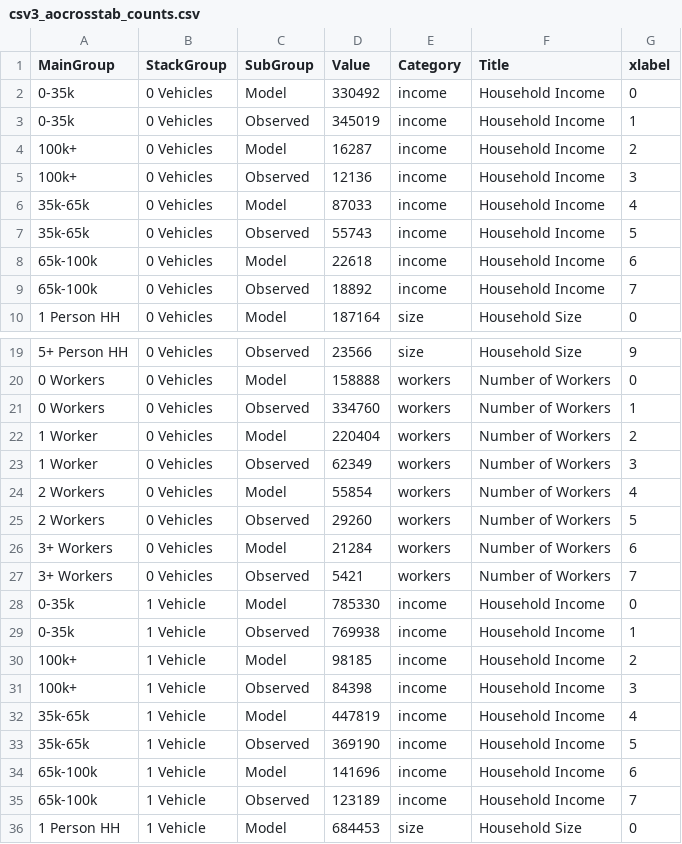
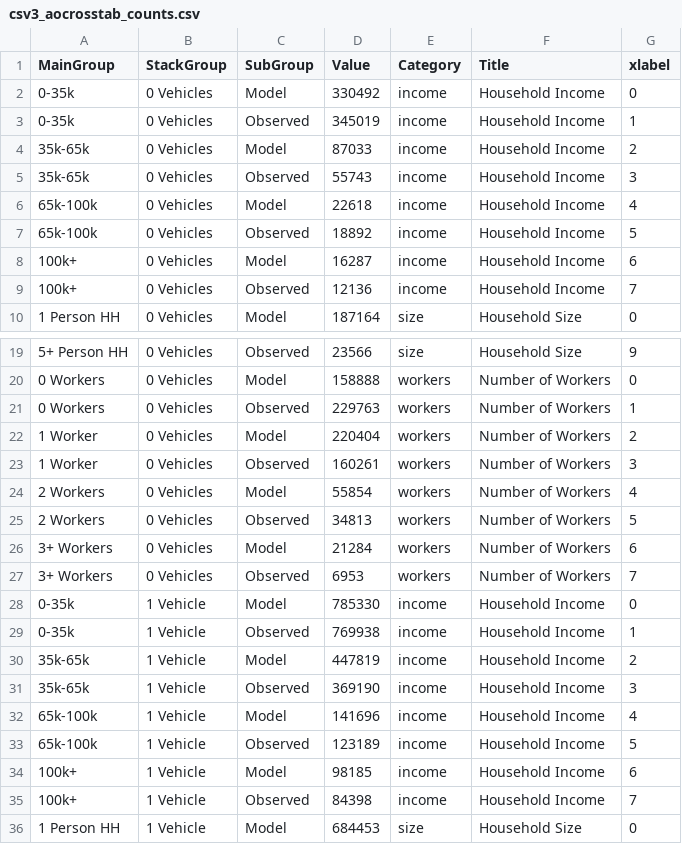
Before and after one commit to CMAP-REPOS/cmap_abm_report, a CSV file: data/csv3_aocrosstab_counts.csv, drawn as a sheet; only a part is shown, gaps mark what is left out; the diff covers the shown part only.

```diff
--- a/data/csv3_aocrosstab_counts.csv
+++ b/data/csv3_aocrosstab_counts.csv
@@ -3,8 +3,8 @@ MainGroup,StackGroup,SubGroup,Value,Category,Title,xlabel
 0-35k,0 Vehicles,Observed,345019,income,Household Income,1
-100k+,0 Vehicles,Model,16287,income,Household Income,2
-100k+,0 Vehicles,Observed,12136,income,Household Income,3
-35k-65k,0 Vehicles,Model,87033,income,Household Income,4
-35k-65k,0 Vehicles,Observed,55743,income,Household Income,5
-65k-100k,0 Vehicles,Model,22618,income,Household Income,6
-65k-100k,0 Vehicles,Observed,18892,income,Household Income,7
+35k-65k,0 Vehicles,Model,87033,income,Household Income,2
+35k-65k,0 Vehicles,Observed,55743,income,Household Income,3
+65k-100k,0 Vehicles,Model,22618,income,Household Income,4
+65k-100k,0 Vehicles,Observed,18892,income,Household Income,5
+100k+,0 Vehicles,Model,16287,income,Household Income,6
+100k+,0 Vehicles,Observed,12136,income,Household Income,7
 1 Person HH,0 Vehicles,Model,187164,size,Household Size,0
@@ -20,17 +20,17 @@ MainGroup,StackGroup,SubGroup,Value,Category,Title,xlabel
 0 Workers,0 Vehicles,Model,158888,workers,Number of Workers,0
-0 Workers,0 Vehicles,Observed,334760,workers,Number of Workers,1
+0 Workers,0 Vehicles,Observed,229763,workers,Number of Workers,1
 1 Worker,0 Vehicles,Model,220404,workers,Number of Workers,2
-1 Worker,0 Vehicles,Observed,62349,workers,Number of Workers,3
+1 Worker,0 Vehicles,Observed,160261,workers,Number of Workers,3
 2 Workers,0 Vehicles,Model,55854,workers,Number of Workers,4
-2 Workers,0 Vehicles,Observed,29260,workers,Number of Workers,5
+2 Workers,0 Vehicles,Observed,34813,workers,Number of Workers,5
 3+ Workers,0 Vehicles,Model,21284,workers,Number of Workers,6
-3+ Workers,0 Vehicles,Observed,5421,workers,Number of Workers,7
+3+ Workers,0 Vehicles,Observed,6953,workers,Number of Workers,7
 0-35k,1 Vehicle,Model,785330,income,Household Income,0
 0-35k,1 Vehicle,Observed,769938,income,Household Income,1
-100k+,1 Vehicle,Model,98185,income,Household Income,2
-100k+,1 Vehicle,Observed,84398,income,Household Income,3
-35k-65k,1 Vehicle,Model,447819,income,Household Income,4
-35k-65k,1 Vehicle,Observed,369190,income,Household Income,5
-65k-100k,1 Vehicle,Model,141696,income,Household Income,6
-65k-100k,1 Vehicle,Observed,123189,income,Household Income,7
+35k-65k,1 Vehicle,Model,447819,income,Household Income,2
+35k-65k,1 Vehicle,Observed,369190,income,Household Income,3
+65k-100k,1 Vehicle,Model,141696,income,Household Income,4
+65k-100k,1 Vehicle,Observed,123189,income,Household Income,5
+100k+,1 Vehicle,Model,98185,income,Household Income,6
+100k+,1 Vehicle,Observed,84398,income,Household Income,7
 1 Person HH,1 Vehicle,Model,684453,size,Household Size,0
```
Also changed, not shown: 6 added rows, 6 removed rows and 28 edited cells elsewhere in this file, data/csv1_pop_syn.csv, data/csv40_PopSyn_CrossTab.csv.
